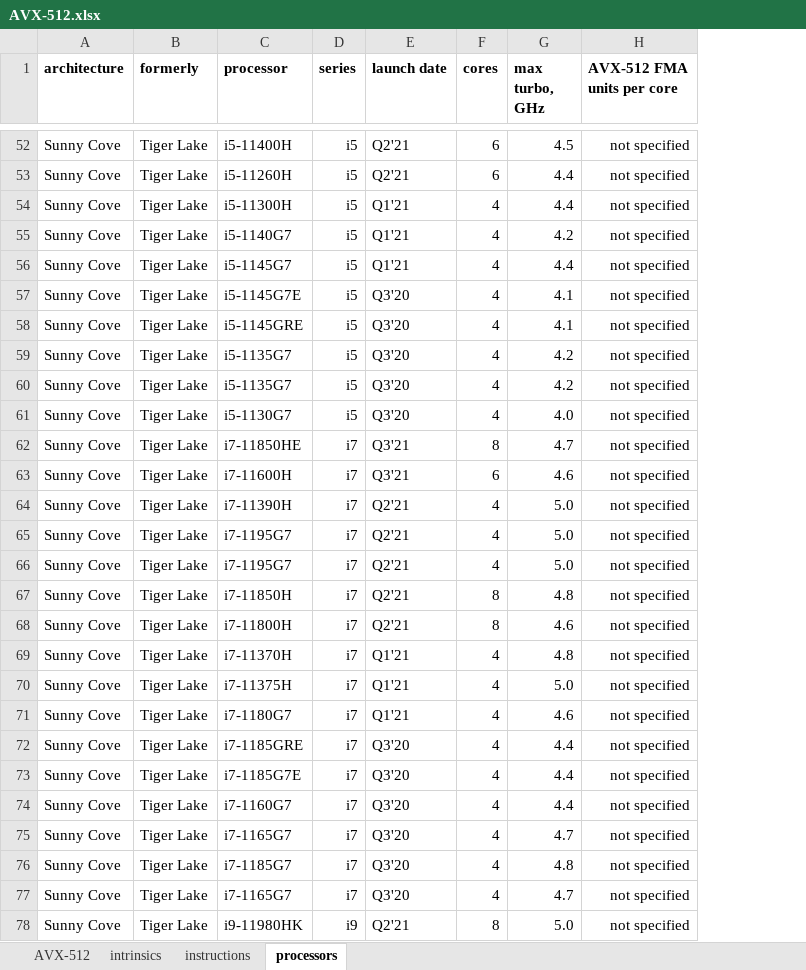
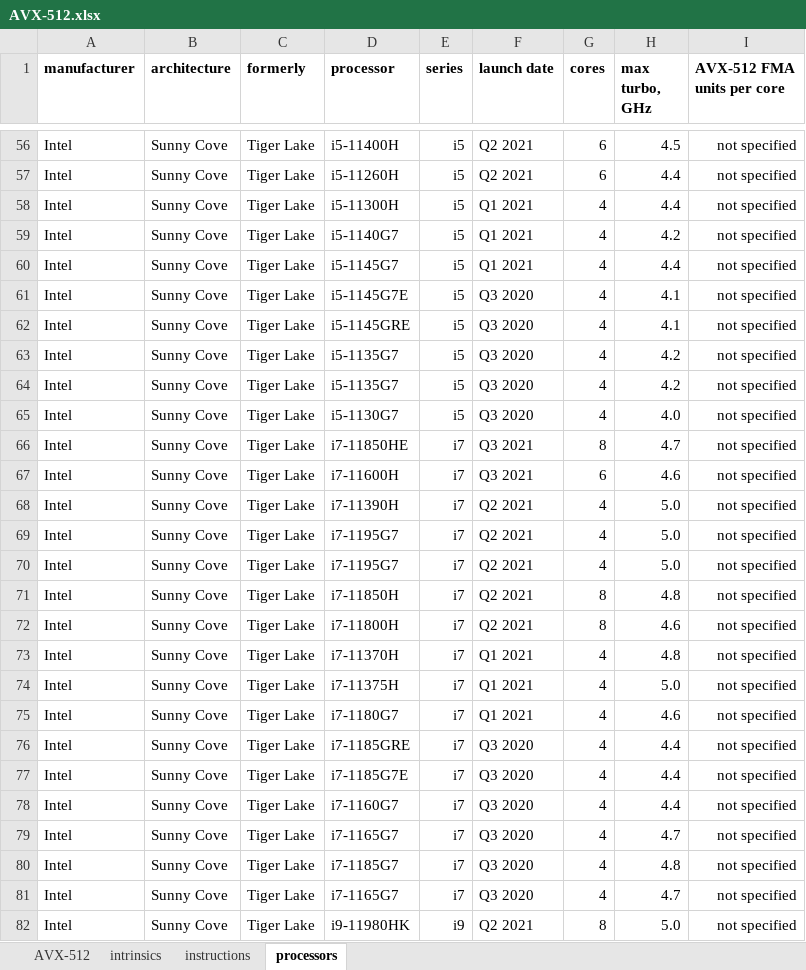
Before and after one commit to twest820/AVX-512, an Excel workbook: AVX-512.xlsx, sheet processors, drawn as a sheet; only a part is shown, gaps mark what is left out; values as stored, in another font and other column widths than the file's, no borders; addresses are those after the commit; the diff covers the shown part only; the diff names each change by its address in the sheet, - before the commit and + after, or states it on an @@ line.

```diff
--- a/AVX-512.xlsx (sheet processors)
+++ b/AVX-512.xlsx (sheet processors)
+column A (manufacturer), rows 56-82: all Intel
-F56:F57 (launch date): Q2'21
+F56:F57 (launch date): Q2 2021
-F58:F60 (launch date): Q1'21
+F58:F60 (launch date): Q1 2021
-F61:F65 (launch date): Q3'20
+F61:F65 (launch date): Q3 2020
-F66:F67 (launch date): Q3'21
+F66:F67 (launch date): Q3 2021
-F68:F72 (launch date): Q2'21
+F68:F72 (launch date): Q2 2021
-F73:F75 (launch date): Q1'21
+F73:F75 (launch date): Q1 2021
-F76:F81 (launch date): Q3'20
+F76:F81 (launch date): Q3 2020
-F82 (launch date): Q2'21
+F82 (launch date): Q2 2021
```
Also changed, not shown: 4 added rows and 339 edited cells elsewhere in this sheet, formulas that keep their value, 1 other file.
